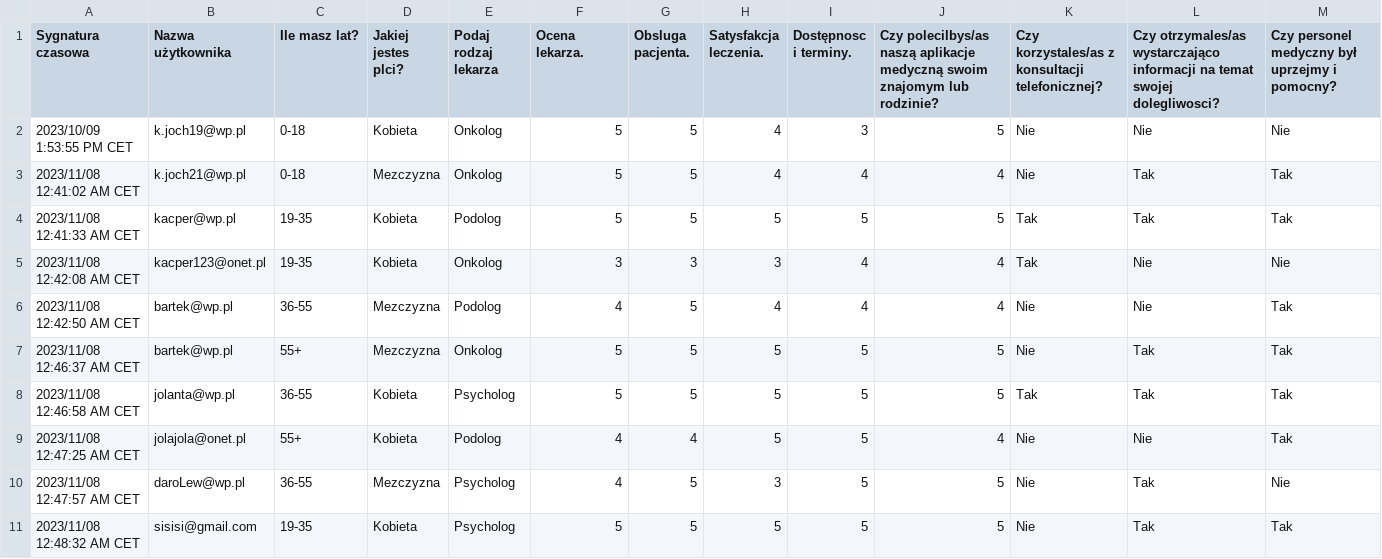
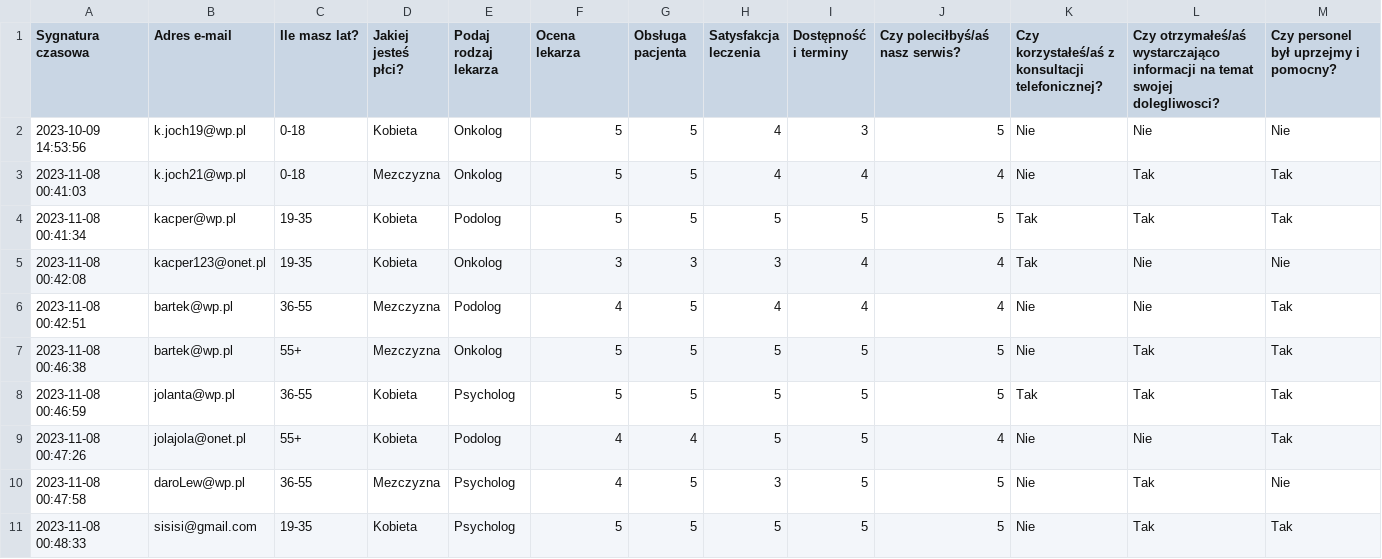
Before and after one commit to KacperJochymek/EngineerProject, a CSV file: analiza_danych2.csv, drawn as a sheet.

```diff
--- a/analiza_danych2.csv
+++ b/analiza_danych2.csv
@@ -1,11 +1,11 @@
-"Sygnatura czasowa","Nazwa użytkownika","Ile masz lat?","Jakiej jestes plci?","Podaj rodzaj lekarza","Ocena lekarza.","Obsluga pacjenta.","Satysfakcja leczenia.","Dostępnosc i terminy.","Czy polecilbys/as naszą aplikacje medyczną swoim znajomym lub rodzinie?","Czy korzystales/as z konsultacji telefonicznej?","Czy otrzymales/as wystarczająco informacji na temat swojej dolegliwosci?","Czy personel medyczny był uprzejmy i pomocny? "
-"2023/10/09 1:53:55 PM CET","k.joch19@wp.pl","0-18","Kobieta","Onkolog","5","5","4","3","5","Nie","Nie","Nie"
-"2023/11/08 12:41:02 AM CET","k.joch21@wp.pl","0-18","Mezczyzna","Onkolog","5","5","4","4","4","Nie","Tak","Tak"
-"2023/11/08 12:41:33 AM CET","kacper@wp.pl","19-35","Kobieta","Podolog","5","5","5","5","5","Tak","Tak","Tak"
-"2023/11/08 12:42:08 AM CET","kacper123@onet.pl","19-35","Kobieta","Onkolog","3","3","3","4","4","Tak","Nie","Nie"
-"2023/11/08 12:42:50 AM CET","bartek@wp.pl","36-55","Mezczyzna","Podolog","4","5","4","4","4","Nie","Nie","Tak"
-"2023/11/08 12:46:37 AM CET","bartek@wp.pl","55+","Mezczyzna","Onkolog","5","5","5","5","5","Nie","Tak","Tak"
-"2023/11/08 12:46:58 AM CET","jolanta@wp.pl","36-55","Kobieta","Psycholog","5","5","5","5","5","Tak","Tak","Tak"
-"2023/11/08 12:47:25 AM CET","jolajola@onet.pl","55+","Kobieta","Podolog","4","4","5","5","4","Nie","Nie","Tak"
-"2023/11/08 12:47:57 AM CET","daroLew@wp.pl","36-55","Mezczyzna","Psycholog","4","5","3","5","5","Nie","Tak","Nie"
-"2023/11/08 12:48:32 AM CET","sisisi@gmail.com","19-35","Kobieta","Psycholog","5","5","5","5","5","Nie","Tak","Tak"
+Sygnatura czasowa,Adres e-mail,Ile masz lat?,Jakiej jesteś płci?,Podaj rodzaj lekarza,Ocena lekarza,Obsługa pacjenta,Satysfakcja leczenia,Dostępność i terminy,Czy poleciłbyś/aś nasz serwis?,Czy korzystałeś/aś z konsultacji telefonicznej?,Czy otrzymałeś/aś wystarczająco informacji na temat swojej dolegliwosci?,Czy personel był uprzejmy i pomocny?
+2023-10-09 14:53:56,k.joch19@wp.pl,0-18,Kobieta,Onkolog,5,5,4,3,5,Nie,Nie,Nie
+2023-11-08 00:41:03,k.joch21@wp.pl,0-18,Mezczyzna,Onkolog,5,5,4,4,4,Nie,Tak,Tak
+2023-11-08 00:41:34,kacper@wp.pl,19-35,Kobieta,Podolog,5,5,5,5,5,Tak,Tak,Tak
+2023-11-08 00:42:08,kacper123@onet.pl,19-35,Kobieta,Onkolog,3,3,3,4,4,Tak,Nie,Nie
+2023-11-08 00:42:51,bartek@wp.pl,36-55,Mezczyzna,Podolog,4,5,4,4,4,Nie,Nie,Tak
+2023-11-08 00:46:38,bartek@wp.pl,55+,Mezczyzna,Onkolog,5,5,5,5,5,Nie,Tak,Tak
+2023-11-08 00:46:59,jolanta@wp.pl,36-55,Kobieta,Psycholog,5,5,5,5,5,Tak,Tak,Tak
+2023-11-08 00:47:26,jolajola@onet.pl,55+,Kobieta,Podolog,4,4,5,5,4,Nie,Nie,Tak
+2023-11-08 00:47:58,daroLew@wp.pl,36-55,Mezczyzna,Psycholog,4,5,3,5,5,Nie,Tak,Nie
+2023-11-08 00:48:33,sisisi@gmail.com,19-35,Kobieta,Psycholog,5,5,5,5,5,Nie,Tak,Tak
```
Also changed, not shown: 2 other files.
